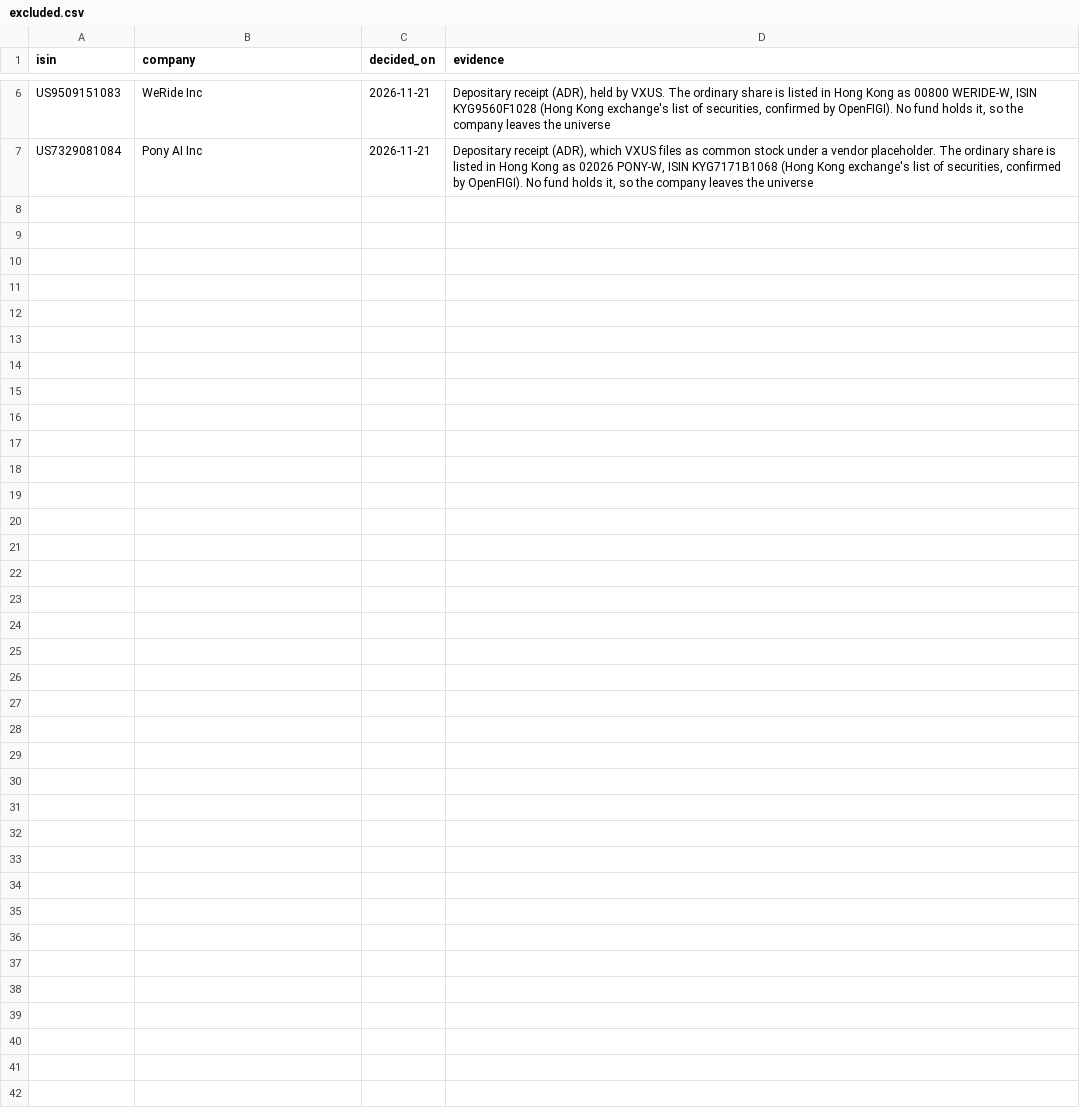
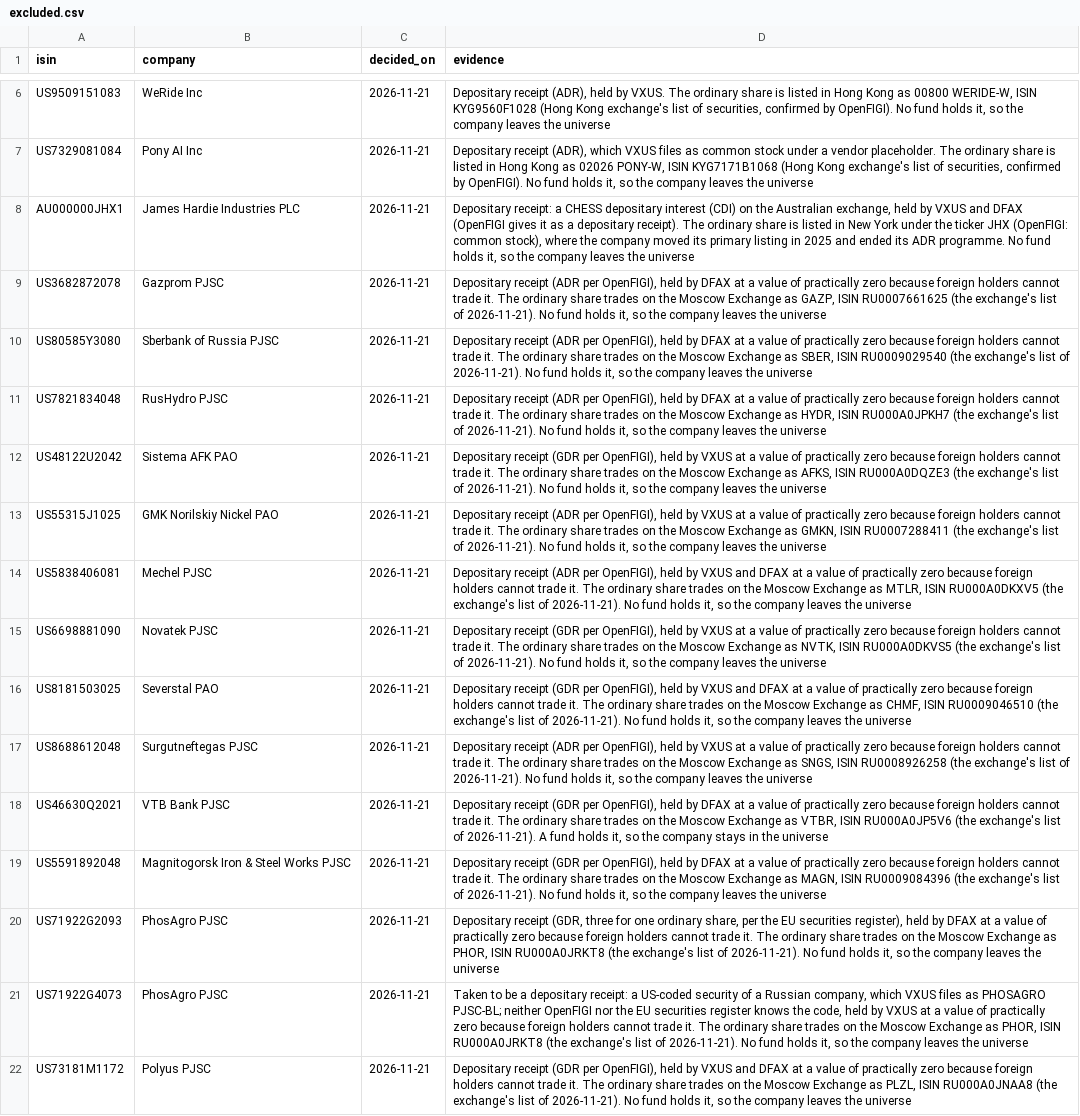
Before and after one commit to emretezel/pyvalue-next, a CSV file: src/pyvalue/universe/decisions/excluded.csv, drawn as a sheet; only a part is shown, gaps mark what is left out.

```diff
--- a/src/pyvalue/universe/decisions/excluded.csv
+++ b/src/pyvalue/universe/decisions/excluded.csv
@@ -7 +7,16 @@ US9509151083,WeRide Inc,2026-11-21,"Depositary receipt (ADR), held by VXUS. The
 US7329081084,Pony AI Inc,2026-11-21,"Depositary receipt (ADR), which VXUS files as common stock under a vendor placeholder. The ordinary share is listed in Hong Kong as 02026 PONY-W, ISIN KYG7171B1068 (Hong Kong exchange's list of securities, confirmed by OpenFIGI). No fund holds it, so the company leaves the universe"
+AU000000JHX1,James Hardie Industries PLC,2026-11-21,"Depositary receipt: a CHESS depositary interest (CDI) on the Australian exchange, held by VXUS and DFAX (OpenFIGI gives it as a depositary receipt). The ordinary share is listed in New York under the ticker JHX (OpenFIGI: common stock), where the company moved its primary listing in 2025 and ended its ADR programme. No fund holds it, so the company leaves the universe"
+US3682872078,Gazprom PJSC,2026-11-21,"Depositary receipt (ADR per OpenFIGI), held by DFAX at a value of practically zero because foreign holders cannot trade it. The ordinary share trades on the Moscow Exchange as GAZP, ISIN RU0007661625 (the exchange's list of 2026-11-21). No fund holds it, so the company leaves the universe"
+US80585Y3080,Sberbank of Russia PJSC,2026-11-21,"Depositary receipt (ADR per OpenFIGI), held by DFAX at a value of practically zero because foreign holders cannot trade it. The ordinary share trades on the Moscow Exchange as SBER, ISIN RU0009029540 (the exchange's list of 2026-11-21). No fund holds it, so the company leaves the universe"
+US7821834048,RusHydro PJSC,2026-11-21,"Depositary receipt (ADR per OpenFIGI), held by DFAX at a value of practically zero because foreign holders cannot trade it. The ordinary share trades on the Moscow Exchange as HYDR, ISIN RU000A0JPKH7 (the exchange's list of 2026-11-21). No fund holds it, so the company leaves the universe"
+US48122U2042,Sistema AFK PAO,2026-11-21,"Depositary receipt (GDR per OpenFIGI), held by VXUS at a value of practically zero because foreign holders cannot trade it. The ordinary share trades on the Moscow Exchange as AFKS, ISIN RU000A0DQZE3 (the exchange's list of 2026-11-21). No fund holds it, so the company leaves the universe"
+US55315J1025,GMK Norilskiy Nickel PAO,2026-11-21,"Depositary receipt (ADR per OpenFIGI), held by VXUS at a value of practically zero because foreign holders cannot trade it. The ordinary share trades on the Moscow Exchange as GMKN, ISIN RU0007288411 (the exchange's list of 2026-11-21). No fund holds it, so the company leaves the universe"
+US5838406081,Mechel PJSC,2026-11-21,"Depositary receipt (ADR per OpenFIGI), held by VXUS and DFAX at a value of practically zero because foreign holders cannot trade it. The ordinary share trades on the Moscow Exchange as MTLR, ISIN RU000A0DKXV5 (the exchange's list of 2026-11-21). No fund holds it, so the company leaves the universe"
+US6698881090,Novatek PJSC,2026-11-21,"Depositary receipt (GDR per OpenFIGI), held by VXUS at a value of practically zero because foreign holders cannot trade it. The ordinary share trades on the Moscow Exchange as NVTK, ISIN RU000A0DKVS5 (the exchange's list of 2026-11-21). No fund holds it, so the company leaves the universe"
+US8181503025,Severstal PAO,2026-11-21,"Depositary receipt (GDR per OpenFIGI), held by VXUS and DFAX at a value of practically zero because foreign holders cannot trade it. The ordinary share trades on the Moscow Exchange as CHMF, ISIN RU0009046510 (the exchange's list of 2026-11-21). No fund holds it, so the company leaves the universe"
+US8688612048,Surgutneftegas PJSC,2026-11-21,"Depositary receipt (ADR per OpenFIGI), held by VXUS at a value of practically zero because foreign holders cannot trade it. The ordinary share trades on the Moscow Exchange as SNGS, ISIN RU0008926258 (the exchange's list of 2026-11-21). No fund holds it, so the company leaves the universe"
+US46630Q2021,VTB Bank PJSC,2026-11-21,"Depositary receipt (GDR per OpenFIGI), held by DFAX at a value of practically zero because foreign holders cannot trade it. The ordinary share trades on the Moscow Exchange as VTBR, ISIN RU000A0JP5V6 (the exchange's list of 2026-11-21). A fund holds it, so the company stays in the universe"
+US5591892048,Magnitogorsk Iron & Steel Works PJSC,2026-11-21,"Depositary receipt (GDR per OpenFIGI), held by DFAX at a value of practically zero because foreign holders cannot trade it. The ordinary share trades on the Moscow Exchange as MAGN, ISIN RU0009084396 (the exchange's list of 2026-11-21). No fund holds it, so the company leaves the universe"
+US71922G2093,PhosAgro PJSC,2026-11-21,"Depositary receipt (GDR, three for one ordinary share, per the EU securities register), held by DFAX at a value of practically zero because foreign holders cannot trade it. The ordinary share trades on the Moscow Exchange as PHOR, ISIN RU000A0JRKT8 (the exchange's list of 2026-11-21). No fund holds it, so the company leaves the universe"
+US71922G4073,PhosAgro PJSC,2026-11-21,"Taken to be a depositary receipt: a US-coded security of a Russian company, which VXUS files as PHOSAGRO PJSC-BL; neither OpenFIGI nor the EU securities register knows the code, held by VXUS at a value of practically zero because foreign holders cannot trade it. The ordinary share trades on the Moscow Exchange as PHOR, ISIN RU000A0JRKT8 (the exchange's list of 2026-11-21). No fund holds it, so the company leaves the universe"
+US73181M1172,Polyus PJSC,2026-11-21,"Depositary receipt (GDR per OpenFIGI), held by VXUS and DFAX at a value of practically zero because foreign holders cannot trade it. The ordinary share trades on the Moscow Exchange as PLZL, ISIN RU000A0JNAA8 (the exchange's list of 2026-11-21). No fund holds it, so the company leaves the universe"
```
Also changed, not shown: 5 other files.
